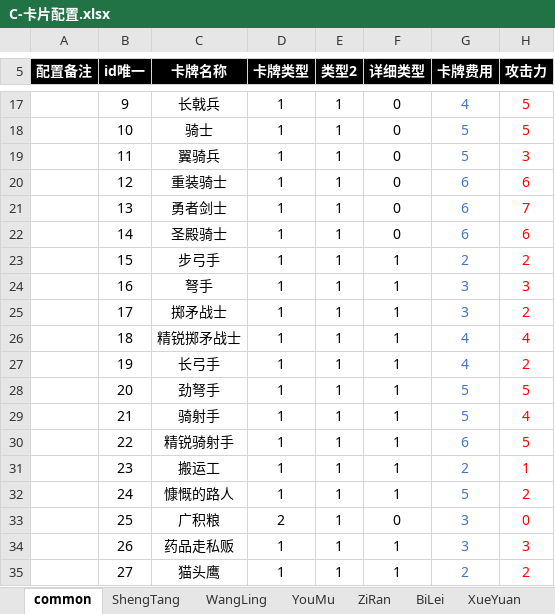
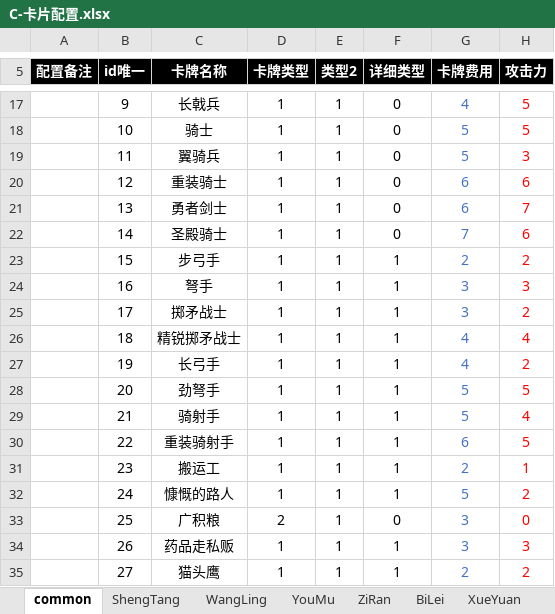
Before and after one commit to threstone/Anduin, an Excel workbook: excel/C-卡片配置.xlsx, sheet common, drawn as a sheet; only a part is shown, gaps mark what is left out; values as stored, in another font and other column widths than the file's, no borders; conditional formats not drawn; the diff names each change by its address in the sheet, - before the commit and + after, or states it on an @@ line.

```diff
--- a/excel/C-卡片配置.xlsx (sheet common)
+++ b/excel/C-卡片配置.xlsx (sheet common)
-G22 (卡牌费用): 6
+G22 (卡牌费用): 7
-C30 (卡牌名称): 精锐骑射手
+C30 (卡牌名称): 重装骑射手
```
Also changed, not shown: 38 other files.
